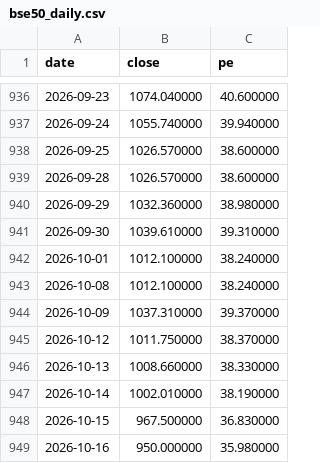
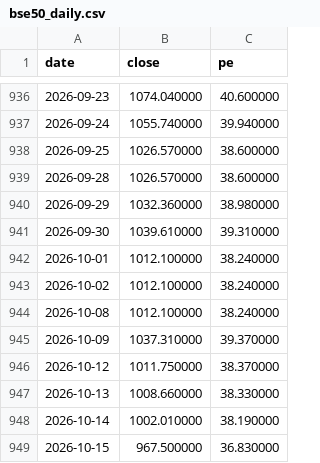
Before and after one commit to tang1273880952-dotcom/bond-timing, a CSV file: data/bse50_daily.csv, drawn as a sheet; only a part is shown, gaps mark what is left out; the shorter side is filled out with more unchanged rows.

```diff
--- a/data/bse50_daily.csv
+++ b/data/bse50_daily.csv
@@ -942,2 +942,3 @@ date,close,pe
 2026-10-01,1012.100000,38.240000
+2026-10-02,1012.100000,38.240000
 2026-10-08,1012.100000,38.240000
```
Also changed, not shown: data/gold_price_daily.csv, data/star100_daily.csv, 4 other files.
